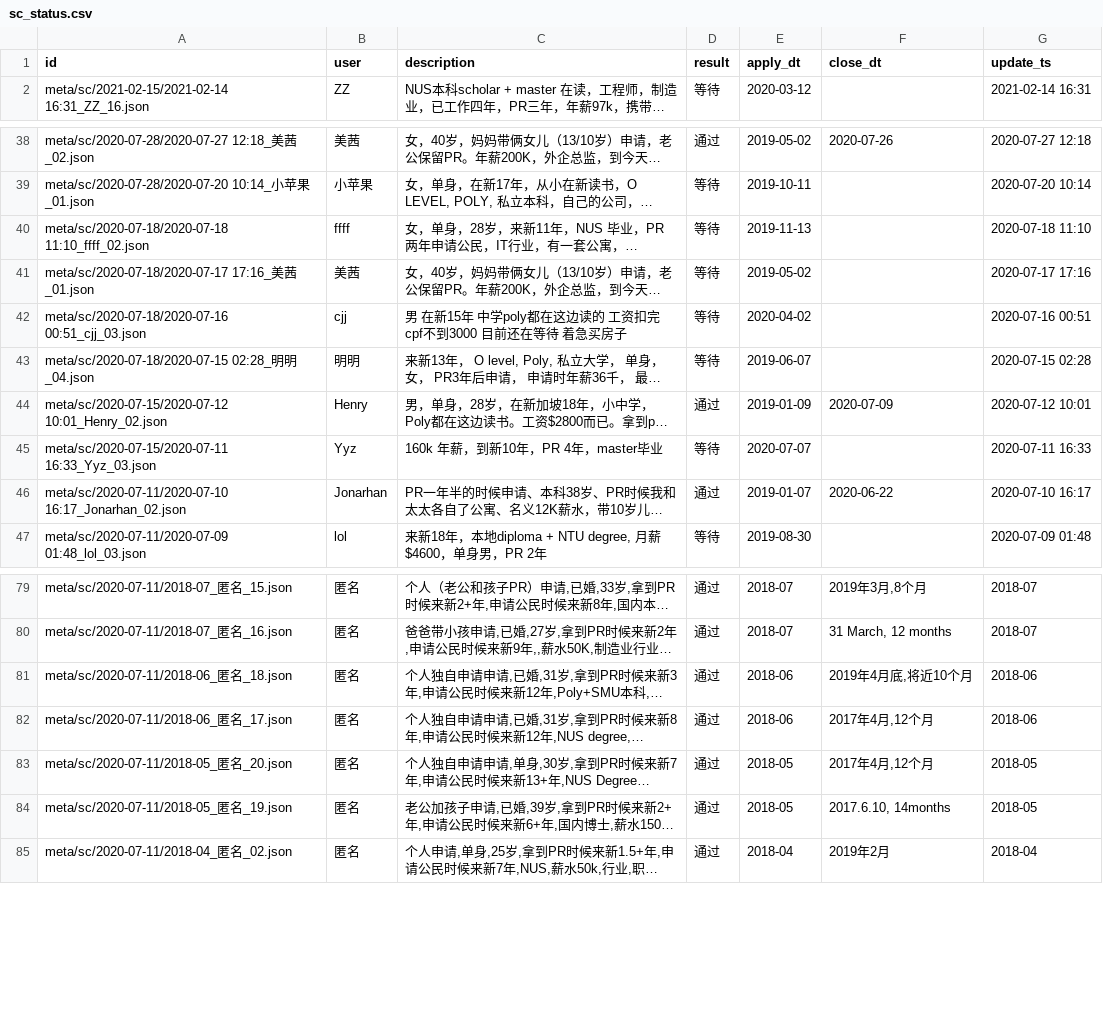
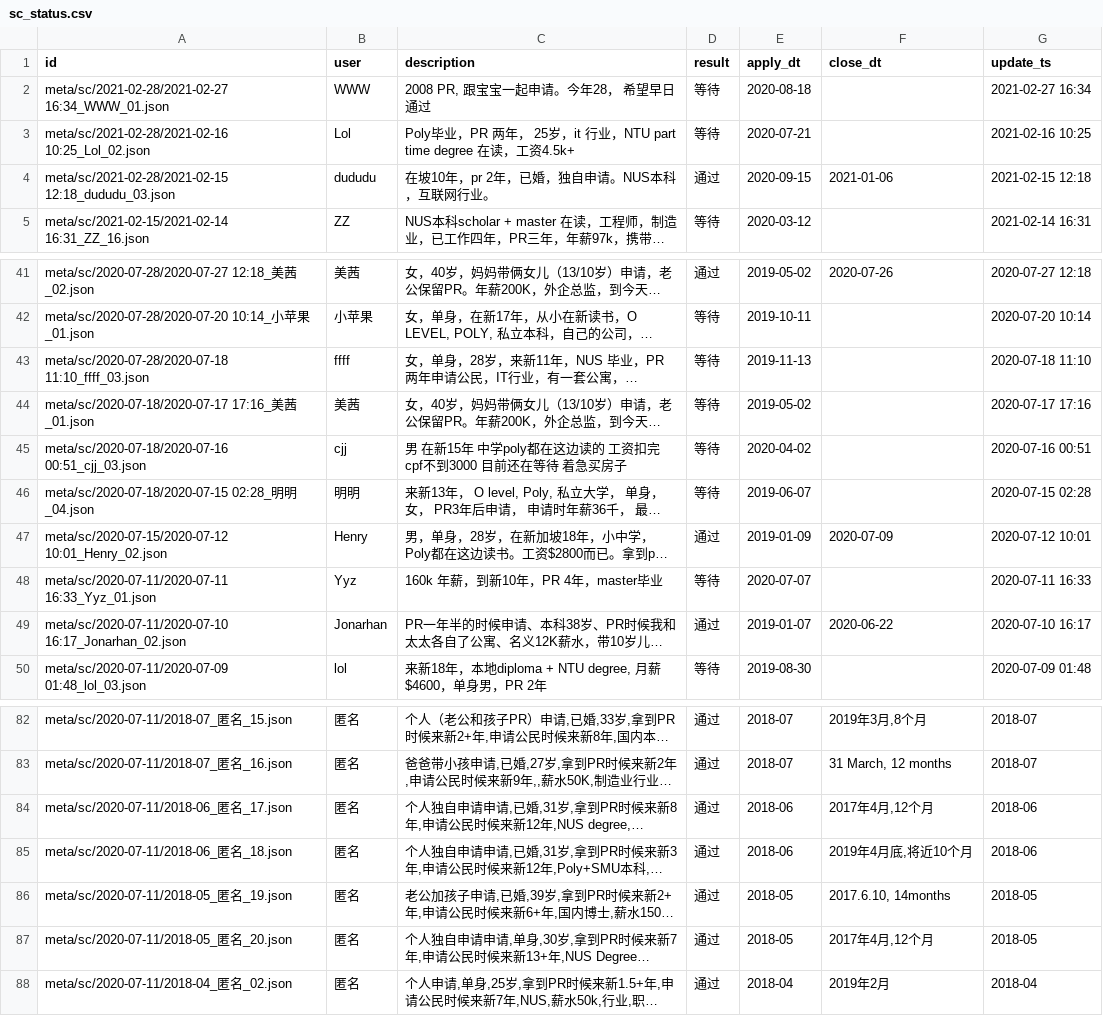
Before and after one commit to 6chaoran/singapore-pr-sc, a CSV file: data/sc_status.csv, drawn as a sheet; only a part is shown, gaps mark what is left out; long unchanged cells end in …; addresses are those after the commit; the diff covers the shown part only; the diff names each change by its address in the sheet, - before the commit and + after, or states it on an @@ line.

```diff
--- a/data/sc_status.csv
+++ b/data/sc_status.csv
+row 2: meta/sc/2021-02-28/2021-02-27 16:34_WWW_01.json | WWW | 2008 PR, 跟宝宝一起申请。今年28， 希望早日通过 | 等待 | 2020-08-18 |  | 2021-02-27 16:34
+row 3: meta/sc/2021-02-28/2021-02-16 10:25_Lol_02.json | Lol | Poly毕业，PR 两年， 25岁，it 行业，NTU part time degree 在读，工资4.5k+ | 等待 | 2020-07-21 |  | 2021-02-16 10:25
+row 4: meta/sc/2021-02-28/2021-02-15 12:18_dududu_03.json | dududu | 在坡10年，pr 2年，已婚，独自申请。NUS本科，互联网行业。 | 通过 | 2020-09-15 | 2021-01-06 | 2021-02-15 12:18
-A43 (id): meta/sc/2020-07-18/2020-07-18 11:10_ffff_02.json
+A43 (id): meta/sc/2020-07-28/2020-07-18 11:10_ffff_03.json
-A48 (id): meta/sc/2020-07-15/2020-07-11 16:33_Yyz_03.json
+A48 (id): meta/sc/2020-07-11/2020-07-11 16:33_Yyz_01.json
@@ row 82 moved to row 84: meta/sc/2020-07-11/2018-06_匿名_17.json @@
@@ row 84 moved to row 86: meta/sc/2020-07-11/2018-05_匿名_19.json @@
```
Also changed, not shown: 87 moved rows elsewhere in this file, data/pr_status.csv.
